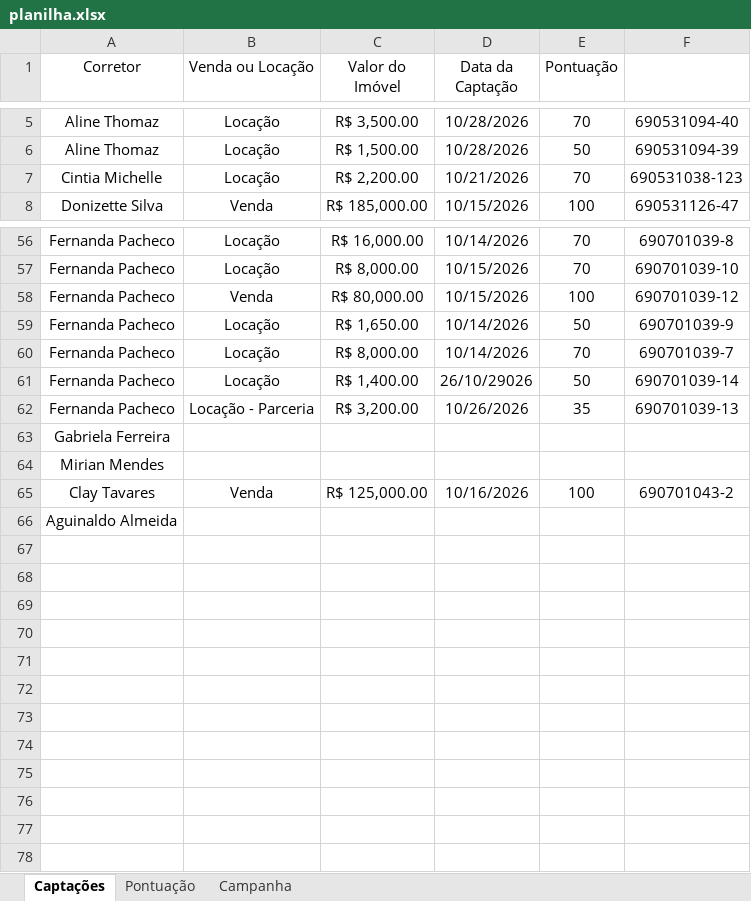
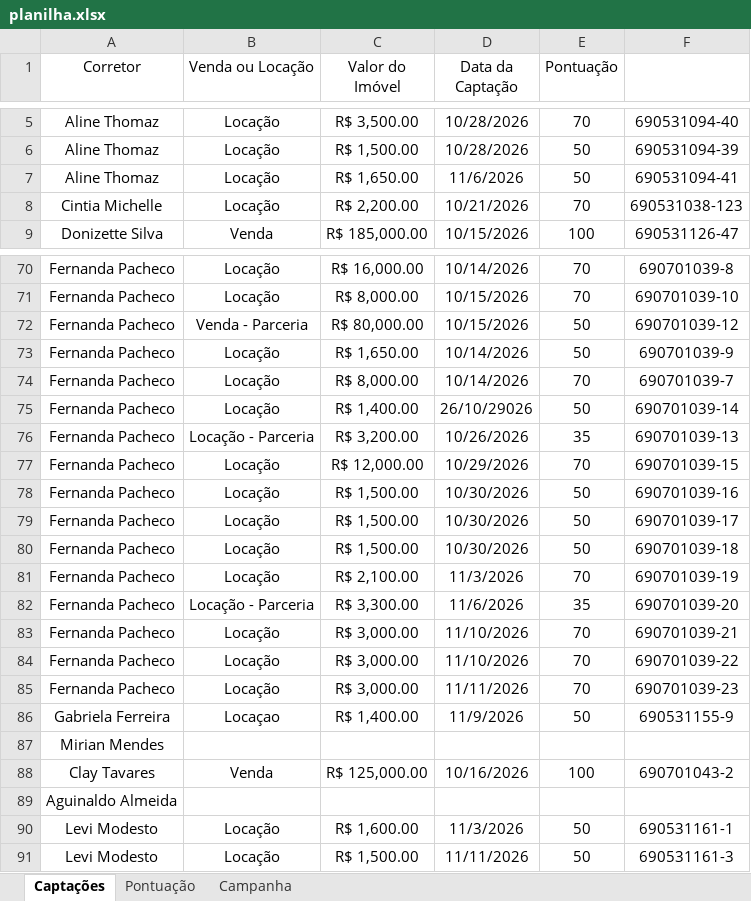
Before and after one commit to custodiod/painel-campanha, an Excel workbook: planilha.xlsx, sheet Captações, drawn as a sheet; only a part is shown, gaps mark what is left out; values as stored, in another font and other column widths than the file's, no borders; table styles not drawn; removed rows and columns are numbered as before the commit, all else as after; the diff covers the shown part only; the diff names each change by its address in the sheet, - before the commit and + after, or states it on an @@ line.

```diff
--- a/planilha.xlsx (sheet Captações)
+++ b/planilha.xlsx (sheet Captações)
+row 7: Aline Thomaz | Locação | R$ 1,650.00 | 11/6/2026 | 50 | 690531094-41
-B72 (Venda ou Locação): Venda
+B72 (Venda ou Locação): Venda - Parceria
-E72 (Pontuação): 100
+E72 (Pontuação): 50
-row 63: Gabriela Ferreira
+row 77: Fernanda Pacheco | Locação | R$ 12,000.00 | 10/29/2026 | 70 | 690701039-15
+row 78: Fernanda Pacheco | Locação | R$ 1,500.00 | 10/30/2026 | 50 | 690701039-16
+row 79: Fernanda Pacheco | Locação | R$ 1,500.00 | 10/30/2026 | 50 | 690701039-17
+row 80: Fernanda Pacheco | Locação | R$ 1,500.00 | 10/30/2026 | 50 | 690701039-18
+row 81: Fernanda Pacheco | Locação | R$ 2,100.00 | 11/3/2026 | 70 | 690701039-19
+row 82: Fernanda Pacheco | Locação - Parceria | R$ 3,300.00 | 11/6/2026 | 35 | 690701039-20
+row 83: Fernanda Pacheco | Locação | R$ 3,000.00 | 11/10/2026 | 70 | 690701039-21
+row 84: Fernanda Pacheco | Locação | R$ 3,000.00 | 11/10/2026 | 70 | 690701039-22
+row 85: Fernanda Pacheco | Locação | R$ 3,000.00 | 11/11/2026 | 70 | 690701039-23
+row 86: Gabriela Ferreira | Locaçao | R$ 1,400.00 | 11/9/2026 | 50 | 690531155-9
+row 90: Levi Modesto | Locação | R$ 1,600.00 | 11/3/2026 | 50 | 690531161-1
+row 91: Levi Modesto | Locação | R$ 1,500.00 | 11/11/2026 | 50 | 690531161-3
```
Also changed, not shown: 16 added rows, 3 removed rows and 2 edited cells elsewhere in this sheet, 12 other files.
